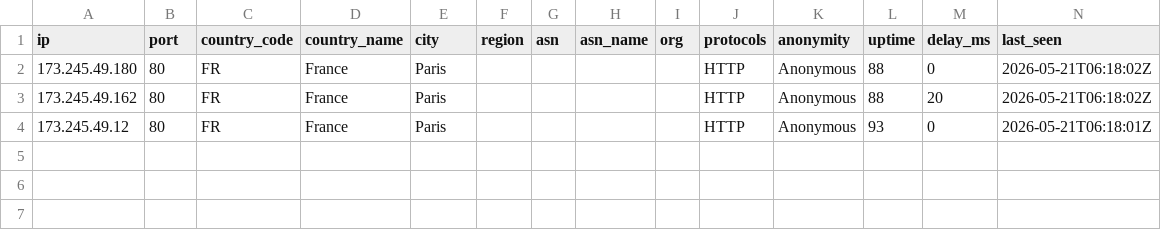
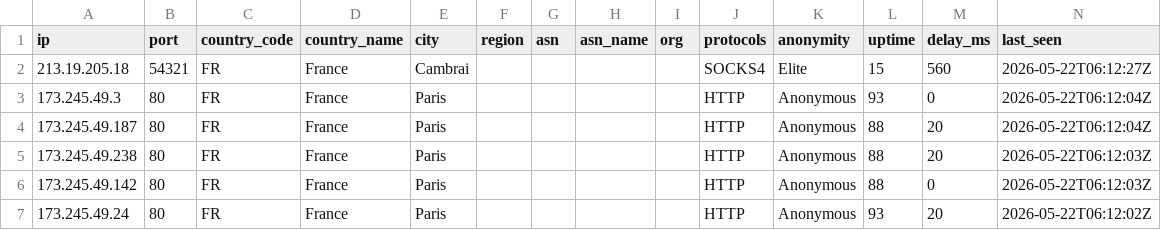
Before and after one commit to webunblocker/free-proxy-list, a CSV file: proxies/countries/FR/data.csv, drawn as a sheet.

```diff
--- a/proxies/countries/FR/data.csv
+++ b/proxies/countries/FR/data.csv
@@ -1,4 +1,7 @@
 ip,port,country_code,country_name,city,region,asn,asn_name,org,protocols,anonymity,uptime,delay_ms,last_seen
-173.245.49.180,80,FR,France,Paris,,,,,HTTP,Anonymous,88,0,2026-05-21T06:18:02Z
-173.245.49.162,80,FR,France,Paris,,,,,HTTP,Anonymous,88,20,2026-05-21T06:18:02Z
-173.245.49.12,80,FR,France,Paris,,,,,HTTP,Anonymous,93,0,2026-05-21T06:18:01Z
+213.19.205.18,54321,FR,France,Cambrai,,,,,SOCKS4,Elite,15,560,2026-05-22T06:12:27Z
+173.245.49.3,80,FR,France,Paris,,,,,HTTP,Anonymous,93,0,2026-05-22T06:12:04Z
+173.245.49.187,80,FR,France,Paris,,,,,HTTP,Anonymous,88,20,2026-05-22T06:12:04Z
+173.245.49.238,80,FR,France,Paris,,,,,HTTP,Anonymous,88,20,2026-05-22T06:12:03Z
+173.245.49.142,80,FR,France,Paris,,,,,HTTP,Anonymous,88,0,2026-05-22T06:12:03Z
+173.245.49.24,80,FR,France,Paris,,,,,HTTP,Anonymous,93,20,2026-05-22T06:12:02Z
```
Also changed, not shown: proxies/all/data.csv, proxies/countries/AM/data.csv, 52 other files.
